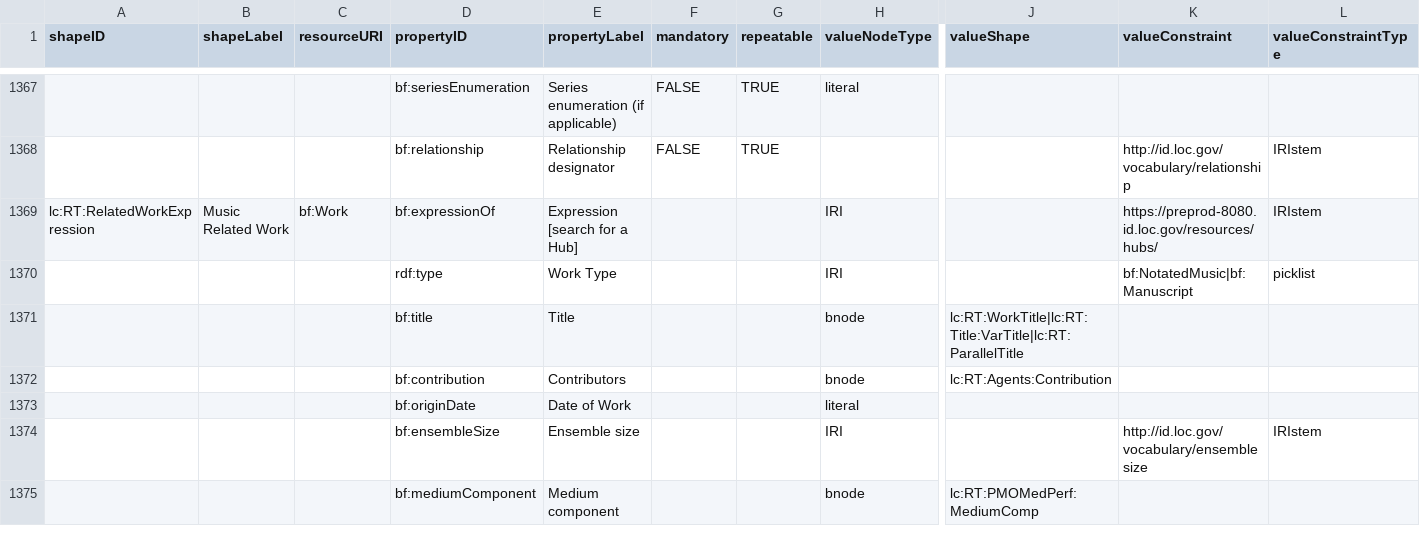
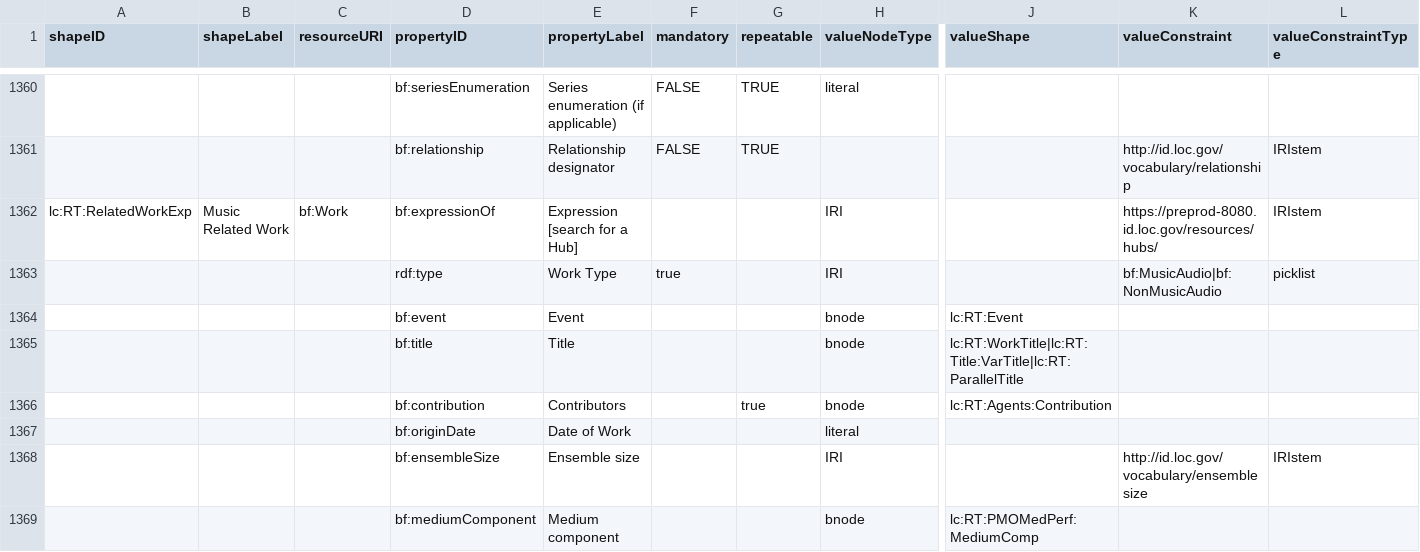
Before and after one commit to lcnetdev/marva-profiles, a CSV file: marva-stage/dctap.csv, drawn as a sheet; only a part is shown, gaps mark what is left out; the shorter side is filled out with more unchanged rows; rows hold the shown columns only; the diff covers the shown part only; the diff names each change by its address in the sheet, - before the commit and + after, or states it on an @@ line.

Commit message:
Update MARVA profiles

```diff
--- a/marva-stage/dctap.csv
+++ b/marva-stage/dctap.csv
+row 1362: lc:RT:RelatedWorkExp | Music Related Work | bf:Work | bf:expressionOf | Expression [search for a Hub] |  |  | IRI |  | https://preprod-8080.id.loc.gov/resources/hubs/ | IRIstem
+row 1363:  |  |  | rdf:type | Work Type | true |  | IRI |  | bf:MusicAudio|bf:NonMusicAudio | picklist
+row 1364:  |  |  | bf:event | Event |  |  | bnode | lc:RT:Event
+row 1365:  |  |  | bf:title | Title |  |  | bnode | lc:RT:WorkTitle|lc:RT:Title:VarTitle|lc:RT:ParallelTitle
+row 1366:  |  |  | bf:contribution | Contributors |  | true | bnode | lc:RT:Agents:Contribution
+row 1367:  |  |  | bf:originDate | Date of Work |  |  | literal
+row 1368:  |  |  | bf:ensembleSize | Ensemble size |  |  | IRI |  | http://id.loc.gov/vocabulary/ensemblesize | IRIstem
+row 1369:  |  |  | bf:mediumComponent | Medium component |  |  | bnode | lc:RT:PMOMedPerf:MediumComp
```
Also changed, not shown: 7 added rows, 7 removed rows and 1 edited cell elsewhere in this file, 2 other files.
